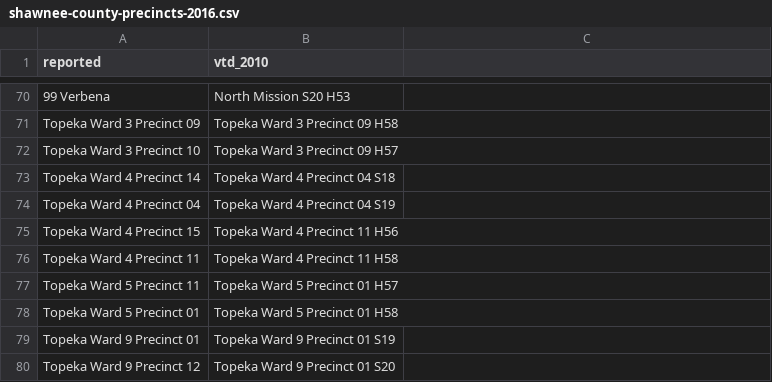
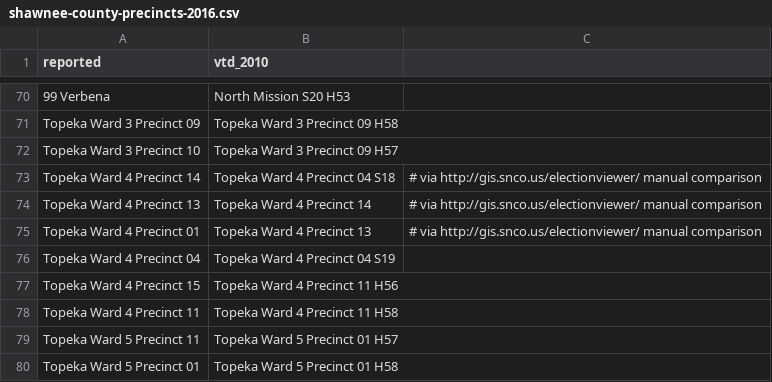
Before and after one commit to statedemocrats/ks-votes, a CSV file: db/shawnee-county-precincts-2016.csv, drawn as a sheet; only a part is shown, gaps mark what is left out; the shorter side is filled out with more unchanged rows.

Commit message:
add Result.reason to track how the precinct was found

```diff
--- a/db/shawnee-county-precincts-2016.csv
+++ b/db/shawnee-county-precincts-2016.csv
@@ -72,3 +72,5 @@ Topeka Ward 3 Precinct 09,Topeka Ward 3 Precinct 09 H58
 Topeka Ward 3 Precinct 10,Topeka Ward 3 Precinct 09 H57
-Topeka Ward 4 Precinct 14,Topeka Ward 4 Precinct 04 S18
+Topeka Ward 4 Precinct 14,Topeka Ward 4 Precinct 04 S18,# via http://gis.snco.us/electionviewer/ manual comparison
+Topeka Ward 4 Precinct 13,Topeka Ward 4 Precinct 14,# via http://gis.snco.us/electionviewer/ manual comparison
+Topeka Ward 4 Precinct 01,Topeka Ward 4 Precinct 13,# via http://gis.snco.us/electionviewer/ manual comparison
 Topeka Ward 4 Precinct 04,Topeka Ward 4 Precinct 04 S19
```
Also changed, not shown: db/kansas-2012-precinct-names.csv, 5 other files.
